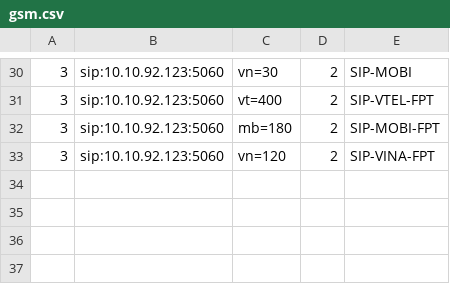
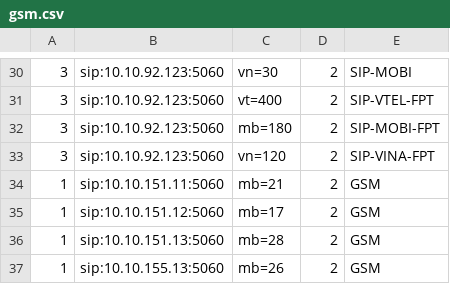
Before and after one commit to devops-itcs/CONFIG-CHANNEL-VPB-154-MAIN, a CSV file: gsm.csv, drawn as a sheet; only a part is shown, gaps mark what is left out.

Commit message:
Update gsm.csv

```diff
--- a/gsm.csv
+++ b/gsm.csv
@@ -33 +33,5 @@
 3,sip:10.10.92.123:5060,vn=120,2,SIP-VINA-FPT
+1,sip:10.10.151.11:5060,mb=21,2,GSM
+1,sip:10.10.151.12:5060,mb=17,2,GSM
+1,sip:10.10.151.13:5060,mb=28,2,GSM
+1,sip:10.10.155.13:5060,mb=26,2,GSM
```
